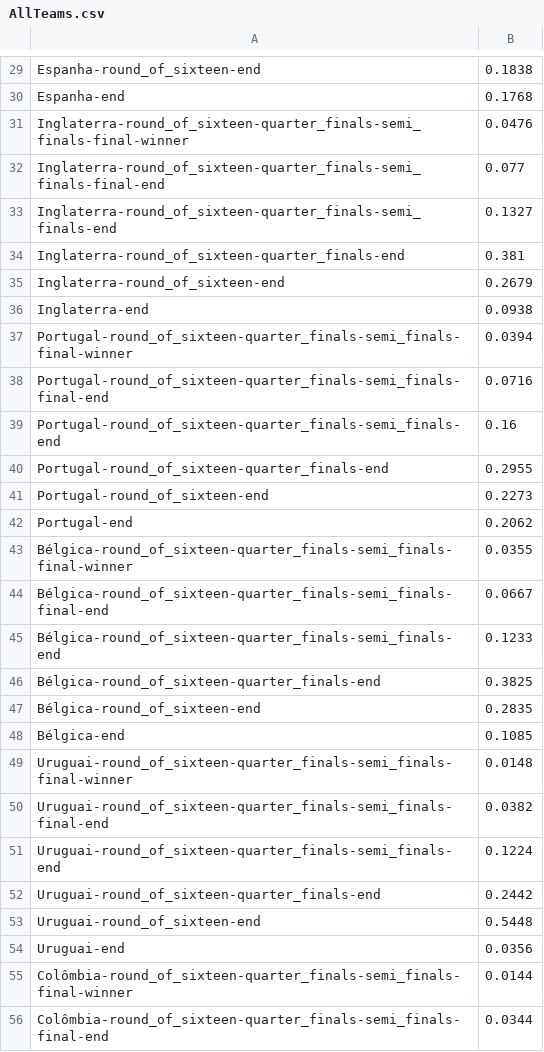
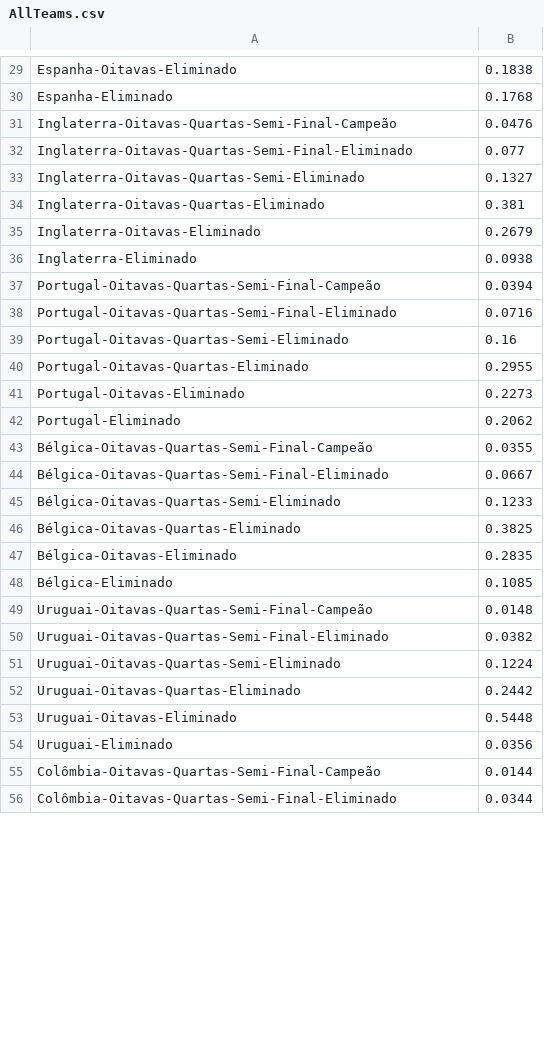
Before and after one commit to fenagano/worldcup2018_sunburst2, a CSV file: AllTeams.csv, drawn as a sheet; only a part is shown, gaps mark what is left out; the diff covers the shown part only; the diff names each change by its address in the sheet, - before the commit and + after, or states it on an @@ line.

```diff
--- a/AllTeams.csv
+++ b/AllTeams.csv
-A29: Espanha-round_of_sixteen-end
+A29: Espanha-Oitavas-Eliminado
-A30: Espanha-end
+A30: Espanha-Eliminado
-A31: Inglaterra-round_of_sixteen-quarter_finals-semi_finals-final-winner
+A31: Inglaterra-Oitavas-Quartas-Semi-Final-Campeão
-A32: Inglaterra-round_of_sixteen-quarter_finals-semi_finals-final-end
+A32: Inglaterra-Oitavas-Quartas-Semi-Final-Eliminado
-A33: Inglaterra-round_of_sixteen-quarter_finals-semi_finals-end
+A33: Inglaterra-Oitavas-Quartas-Semi-Eliminado
-A34: Inglaterra-round_of_sixteen-quarter_finals-end
+A34: Inglaterra-Oitavas-Quartas-Eliminado
-A35: Inglaterra-round_of_sixteen-end
+A35: Inglaterra-Oitavas-Eliminado
-A36: Inglaterra-end
+A36: Inglaterra-Eliminado
-A37: Portugal-round_of_sixteen-quarter_finals-semi_finals-final-winner
+A37: Portugal-Oitavas-Quartas-Semi-Final-Campeão
-A38: Portugal-round_of_sixteen-quarter_finals-semi_finals-final-end
+A38: Portugal-Oitavas-Quartas-Semi-Final-Eliminado
-A39: Portugal-round_of_sixteen-quarter_finals-semi_finals-end
+A39: Portugal-Oitavas-Quartas-Semi-Eliminado
-A40: Portugal-round_of_sixteen-quarter_finals-end
+A40: Portugal-Oitavas-Quartas-Eliminado
-A41: Portugal-round_of_sixteen-end
+A41: Portugal-Oitavas-Eliminado
-A42: Portugal-end
+A42: Portugal-Eliminado
-A43: Bélgica-round_of_sixteen-quarter_finals-semi_finals-final-winner
+A43: Bélgica-Oitavas-Quartas-Semi-Final-Campeão
-A44: Bélgica-round_of_sixteen-quarter_finals-semi_finals-final-end
+A44: Bélgica-Oitavas-Quartas-Semi-Final-Eliminado
-A45: Bélgica-round_of_sixteen-quarter_finals-semi_finals-end
+A45: Bélgica-Oitavas-Quartas-Semi-Eliminado
-A46: Bélgica-round_of_sixteen-quarter_finals-end
+A46: Bélgica-Oitavas-Quartas-Eliminado
-A47: Bélgica-round_of_sixteen-end
+A47: Bélgica-Oitavas-Eliminado
-A48: Bélgica-end
+A48: Bélgica-Eliminado
-A49: Uruguai-round_of_sixteen-quarter_finals-semi_finals-final-winner
+A49: Uruguai-Oitavas-Quartas-Semi-Final-Campeão
-A50: Uruguai-round_of_sixteen-quarter_finals-semi_finals-final-end
+A50: Uruguai-Oitavas-Quartas-Semi-Final-Eliminado
-A51: Uruguai-round_of_sixteen-quarter_finals-semi_finals-end
+A51: Uruguai-Oitavas-Quartas-Semi-Eliminado
-A52: Uruguai-round_of_sixteen-quarter_finals-end
+A52: Uruguai-Oitavas-Quartas-Eliminado
-A53: Uruguai-round_of_sixteen-end
+A53: Uruguai-Oitavas-Eliminado
-A54: Uruguai-end
+A54: Uruguai-Eliminado
-A55: Colômbia-round_of_sixteen-quarter_finals-semi_finals-final-winner
+A55: Colômbia-Oitavas-Quartas-Semi-Final-Campeão
-A56: Colômbia-round_of_sixteen-quarter_finals-semi_finals-final-end
+A56: Colômbia-Oitavas-Quartas-Semi-Final-Eliminado
```
Also changed, not shown: 164 edited cells elsewhere in this file.
